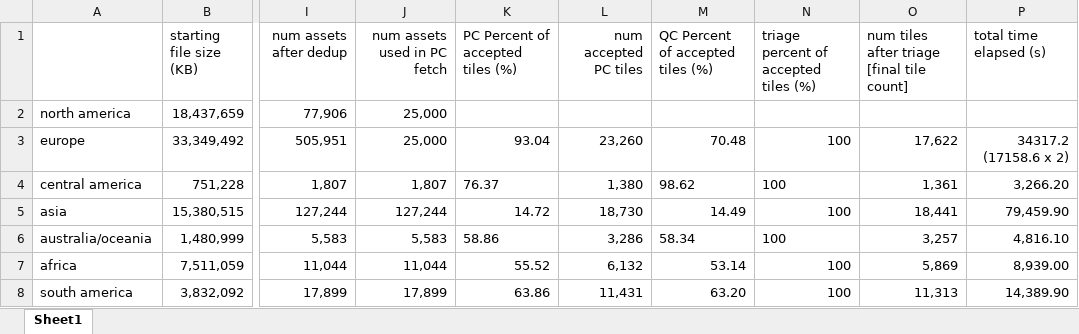
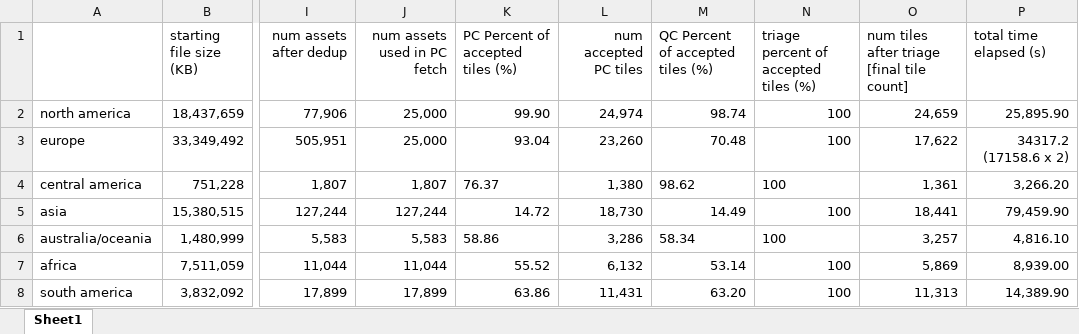
Before and after one commit to justing0909/infra-bench-cls, an Excel workbook: data/Infra-FM-timing-log.xlsx, sheet Sheet1, drawn as a sheet; only a part is shown, gaps mark what is left out; values as stored, in another font and other column widths than the file's, no borders; the diff names each change by its address in the sheet, - before the commit and + after, or states it on an @@ line.

```diff
--- a/data/Infra-FM-timing-log.xlsx (sheet Sheet1)
+++ b/data/Infra-FM-timing-log.xlsx (sheet Sheet1)
-K2 (PC Percent of accepted tiles (%)): (empty)
+K2 (PC Percent of accepted tiles (%)): 99.90
-L2 (num accepted PC tiles): (empty)
+L2 (num accepted PC tiles): 24,974
-M2 (QC Percent of accepted tiles (%)): (empty)
+M2 (QC Percent of accepted tiles (%)): 98.74
-N2: (empty)
+N2: 100
-O2: (empty)
+O2: 24,659
-P2 (total time elapsed (s)): (empty)
+P2 (total time elapsed (s)): 25,895.90
```
Also changed, not shown: 11 other files.
